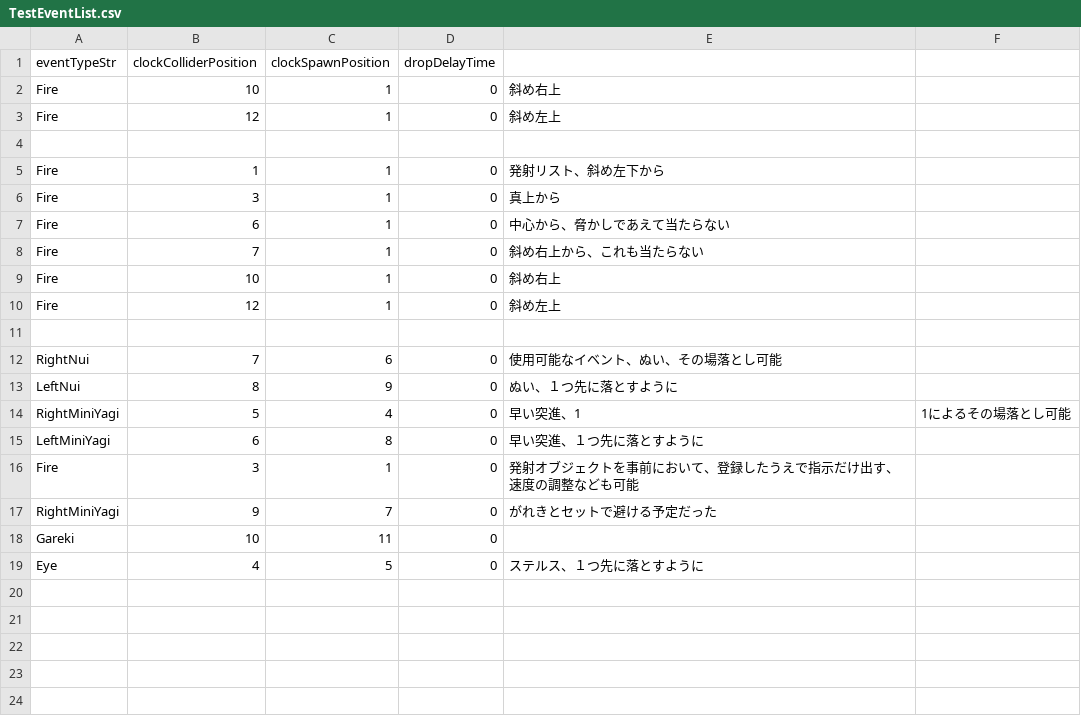
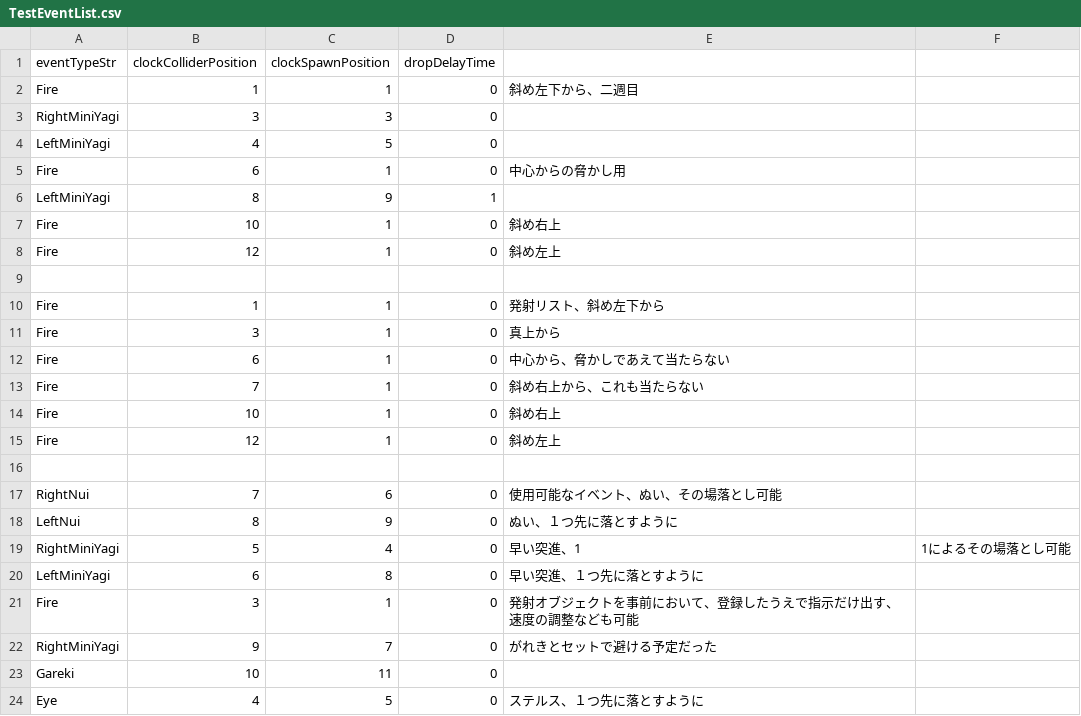
Before and after one commit to Nakada0908/TeamB2026, a CSV file: Assets/Resources/Script/Nakada/Event/TestEventList.csv, drawn as a sheet; the diff names each change by its address in the sheet, - before the commit and + after, or states it on an @@ line.

```diff
--- a/Assets/Resources/Script/Nakada/Event/TestEventList.csv
+++ b/Assets/Resources/Script/Nakada/Event/TestEventList.csv
+row 2: Fire | 1 | 1 | 0 | 斜め左下から、二週目
+row 3: RightMiniYagi | 3 | 3 | 0
+row 4: LeftMiniYagi | 4 | 5 | 0
+row 5: Fire | 6 | 1 | 0 | 中心からの脅かし用
+row 6: LeftMiniYagi | 8 | 9 | 1
```
Also changed, not shown: 1 other file.
